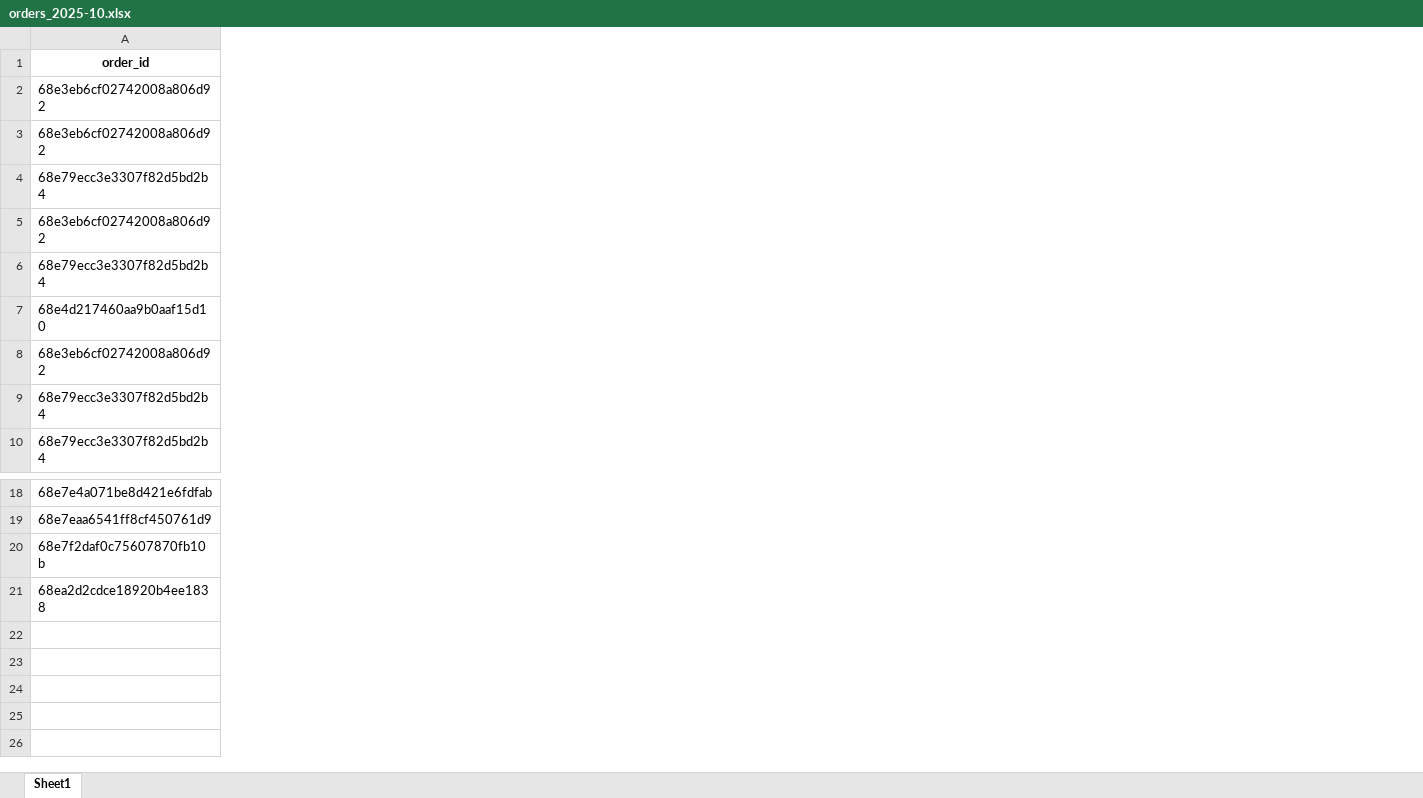
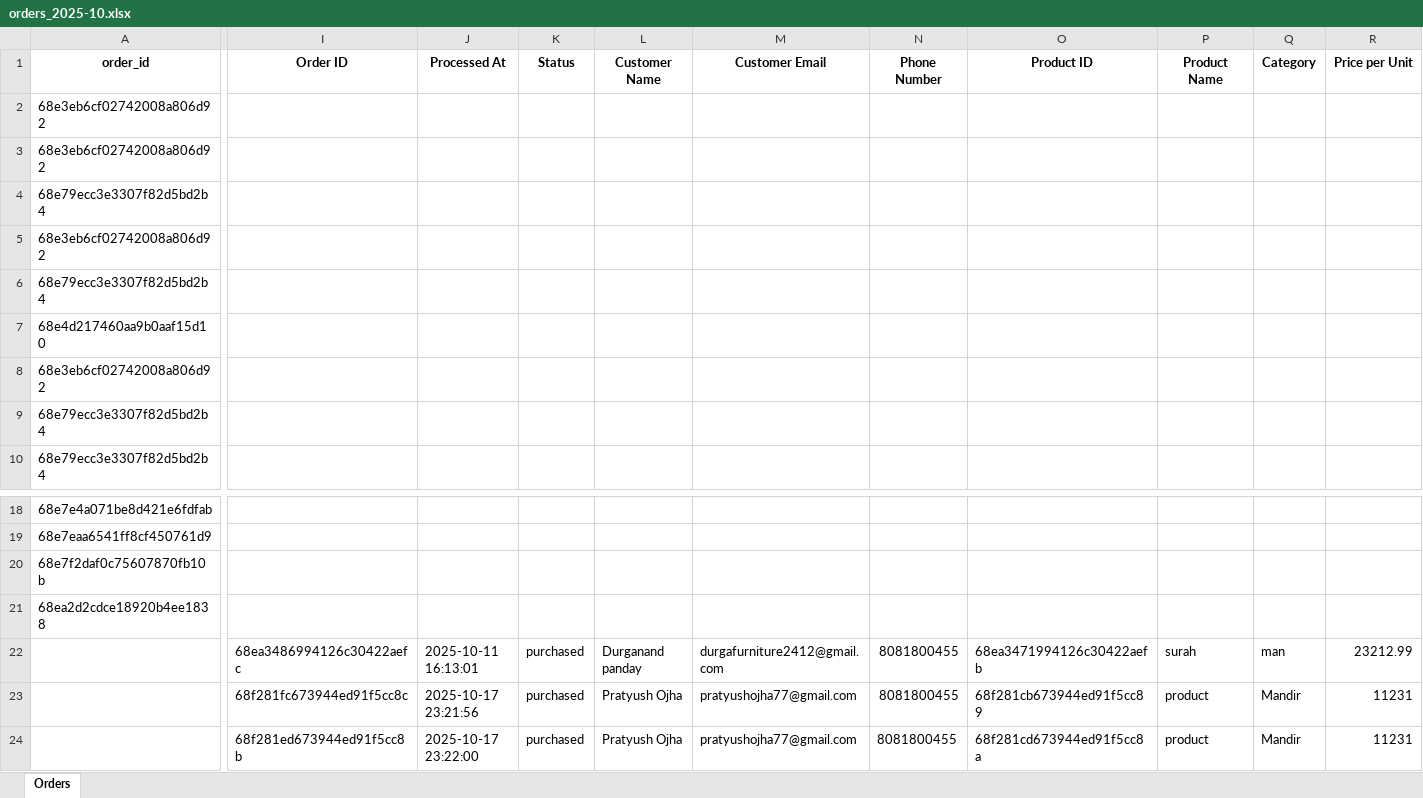
Before and after one commit to pratyushojha04/Durga-furnitures, an Excel workbook: backend/reports/orders_2025-10.xlsx, sheet Orders, drawn as a sheet; only a part is shown, gaps mark what is left out; values as stored, in another font and other column widths than the file's, no borders; rows hold the shown columns only; the diff covers the shown part only; the diff names each change by its address in the sheet, - before the commit and + after, or states it on an @@ line.

```diff
--- a/backend/reports/orders_2025-10.xlsx (sheet Orders)
+++ b/backend/reports/orders_2025-10.xlsx (sheet Orders)
-sheet tab: Sheet1
+sheet tab: Orders
+column I (Order ID), empty
+column J (Processed At), empty
+column K (Status), empty
+column L (Customer Name), empty
+column M (Customer Email), empty
+column N (Phone Number), empty
+column O (Product ID), empty
+column P (Product Name), empty
+column Q (Category), empty
+column R (Price per Unit), empty
+row 22:  | 68ea3486994126c30422aefc | 2025-10-11 16:13:01 | purchased | Durganand panday | durgafurniture2412@gmail.com | 8081800455 | 68ea3471994126c30422aefb | surah | man | 23212.99
+row 23:  | 68f281fc673944ed91f5cc8c | 2025-10-17 23:21:56 | purchased | Pratyush Ojha | pratyushojha77@gmail.com | 8081800455 | 68f281cb673944ed91f5cc89 | product | Mandir | 11231
+row 24:  | 68f281ed673944ed91f5cc8b | 2025-10-17 23:22:00 | purchased | Pratyush Ojha | pratyushojha77@gmail.com | 8081800455 | 68f281cd673944ed91f5cc8a | product | Mandir | 11231
```
Also changed, not shown: 6 added columns and cell formats elsewhere in this sheet, 10 other files.
